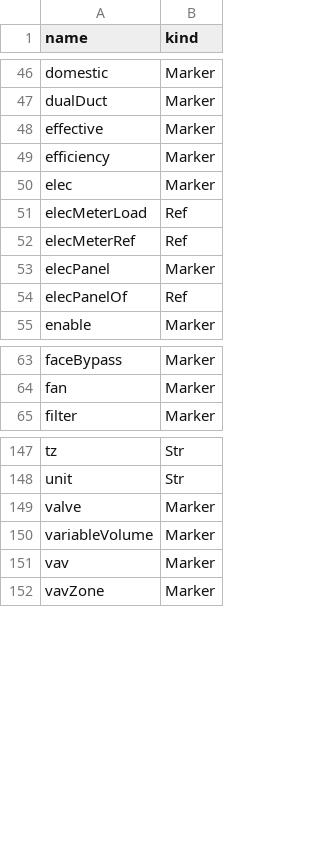
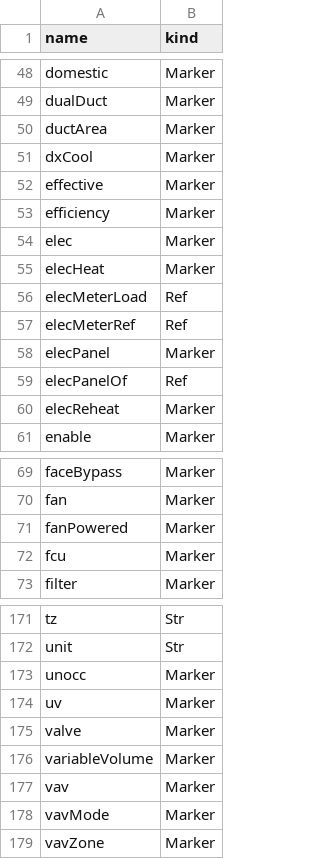
Before and after one commit to ci-richard-mcelhinney/nhaystack, a CSV file: nhaystack-rt/src/nhaystack/res/tags.csv, drawn as a sheet; only a part is shown, gaps mark what is left out; the diff covers the shown part only.

```diff
--- a/nhaystack-rt/src/nhaystack/res/tags.csv
+++ b/nhaystack-rt/src/nhaystack/res/tags.csv
@@ -47,2 +49,4 @@ domestic,Marker
 dualDuct,Marker
+ductArea,Marker
+dxCool,Marker
 effective,Marker
@@ -50,2 +54,3 @@ efficiency,Marker
 elec,Marker
+elecHeat,Marker
 elecMeterLoad,Ref
@@ -54,2 +59,3 @@ elecPanel,Marker
 elecPanelOf,Ref
+elecReheat,Marker
 enable,Marker
@@ -64,2 +70,4 @@ faceBypass,Marker
 fan,Marker
+fanPowered,Marker
+fcu,Marker
 filter,Marker
@@ -148,2 +172,4 @@ tz,Str
 unit,Str
+unocc,Marker
+uv,Marker
 valve,Marker
@@ -151,2 +177,3 @@ variableVolume,Marker
 vav,Marker
+vavMode,Marker
 vavZone,Marker
```
Also changed, not shown: 19 added rows and 1 removed row elsewhere in this file, 4 other files.
